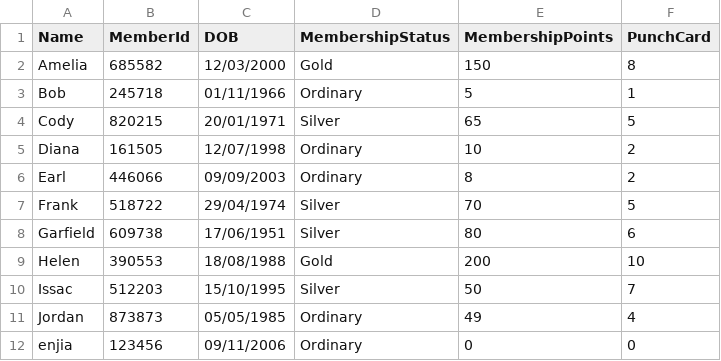
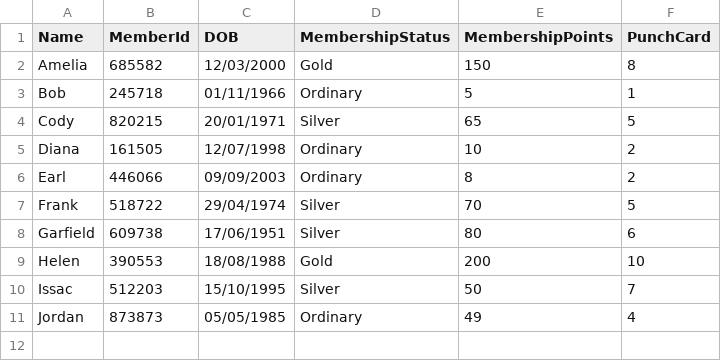
Before and after one commit to enjiawu/prg2-assignment, a CSV file: S10256978_PRG2Assignment/S10256978_PRG2Assignment/bin/Debug/net6.0/customers.csv, drawn as a sheet.

```diff
--- a/S10256978_PRG2Assignment/S10256978_PRG2Assignment/bin/Debug/net6.0/customers.csv
+++ b/S10256978_PRG2Assignment/S10256978_PRG2Assignment/bin/Debug/net6.0/customers.csv
@@ -11,2 +11 @@ Issac,512203,15/10/1995,Silver,50,7
 Jordan,873873,05/05/1985,Ordinary,49,4
-enjia,123456,09/11/2006,Ordinary,0,0
```
Also changed, not shown: S10256978_PRG2Assignment/S10256978_PRG2Assignment/customers.csv, 10 other files.
